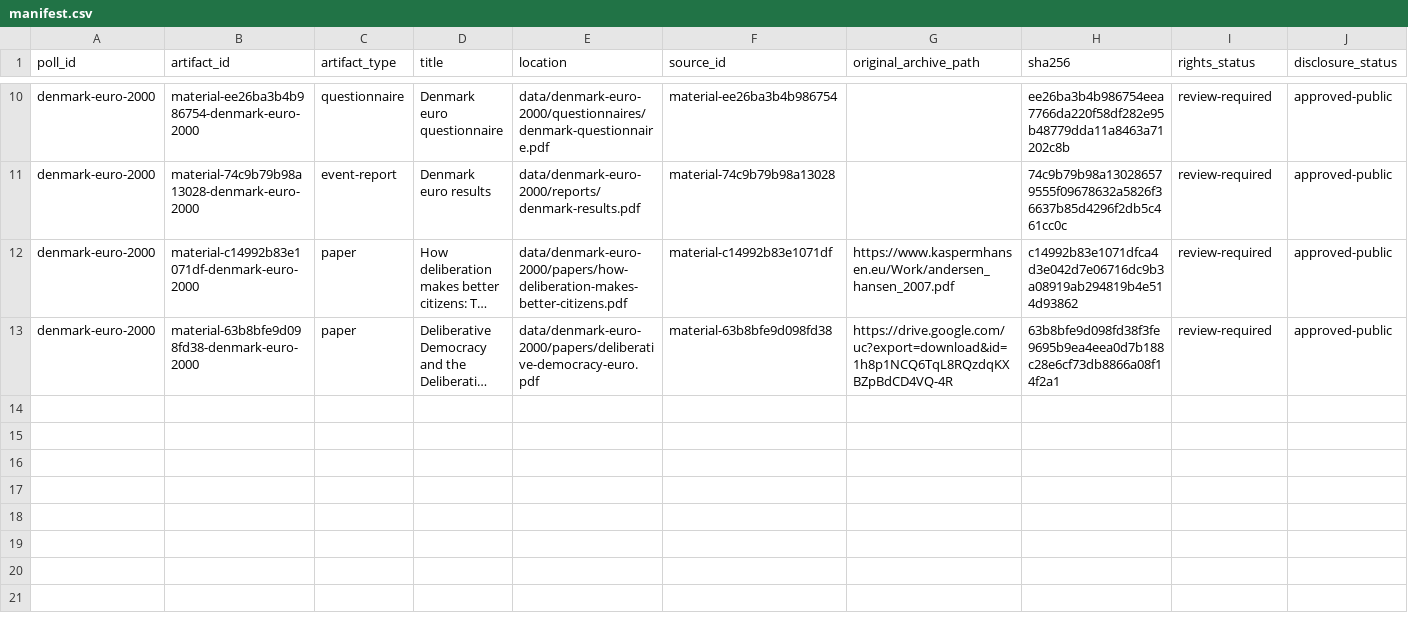
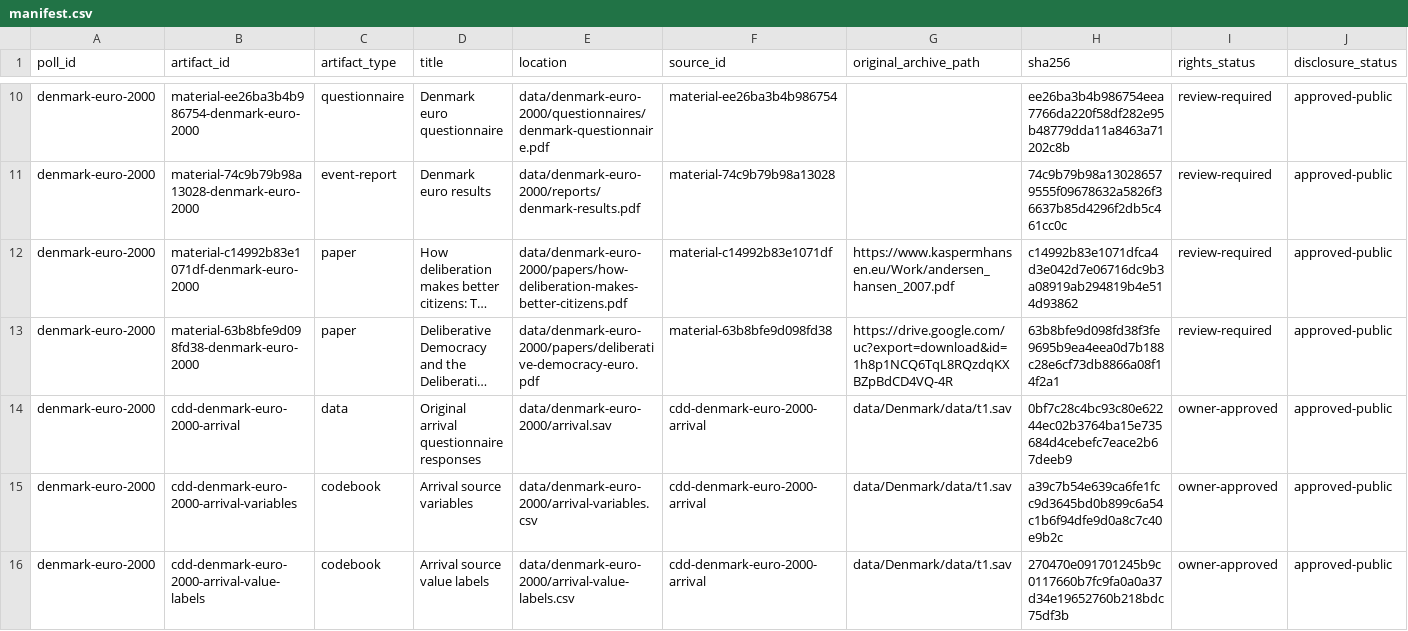
Before and after one commit to soodoku/dp-data, a CSV file: data/denmark-euro-2000/manifest.csv, drawn as a sheet; only a part is shown, gaps mark what is left out; long unchanged cells end in …; rows hold the shown columns only; the diff names each change by its address in the sheet, - before the commit and + after, or states it on an @@ line.

```diff
--- a/data/denmark-euro-2000/manifest.csv
+++ b/data/denmark-euro-2000/manifest.csv
+row 14: denmark-euro-2000 | cdd-denmark-euro-2000-arrival | data | Original arrival questionnaire responses | data/denmark-euro-2000/arrival.sav | cdd-denmark-euro-2000-arrival | data/Denmark/data/t1.sav | 0bf7c28c4bc93c80e62244ec02b3764ba15e735684d4cebefc7eace2b67deeb9 | owner-approved | approved-public
+row 15: denmark-euro-2000 | cdd-denmark-euro-2000-arrival-variables | codebook | Arrival source variables | data/denmark-euro-2000/arrival-variables.csv | cdd-denmark-euro-2000-arrival | data/Denmark/data/t1.sav | a39c7b54e639ca6fe1fcc9d3645bd0b899c6a54c1b6f94dfe9d0a8c7c40e9b2c | owner-approved | approved-public
+row 16: denmark-euro-2000 | cdd-denmark-euro-2000-arrival-value-labels | codebook | Arrival source value labels | data/denmark-euro-2000/arrival-value-labels.csv | cdd-denmark-euro-2000-arrival | data/Denmark/data/t1.sav | 270470e091701245b9c0117660b7fc9fa0a0a37d34e19652760b218bdc75df3b | owner-approved | approved-public
```
Also changed, not shown: metadata/analysis_phase_roles.csv, metadata/artifacts.csv, 32 other files.
